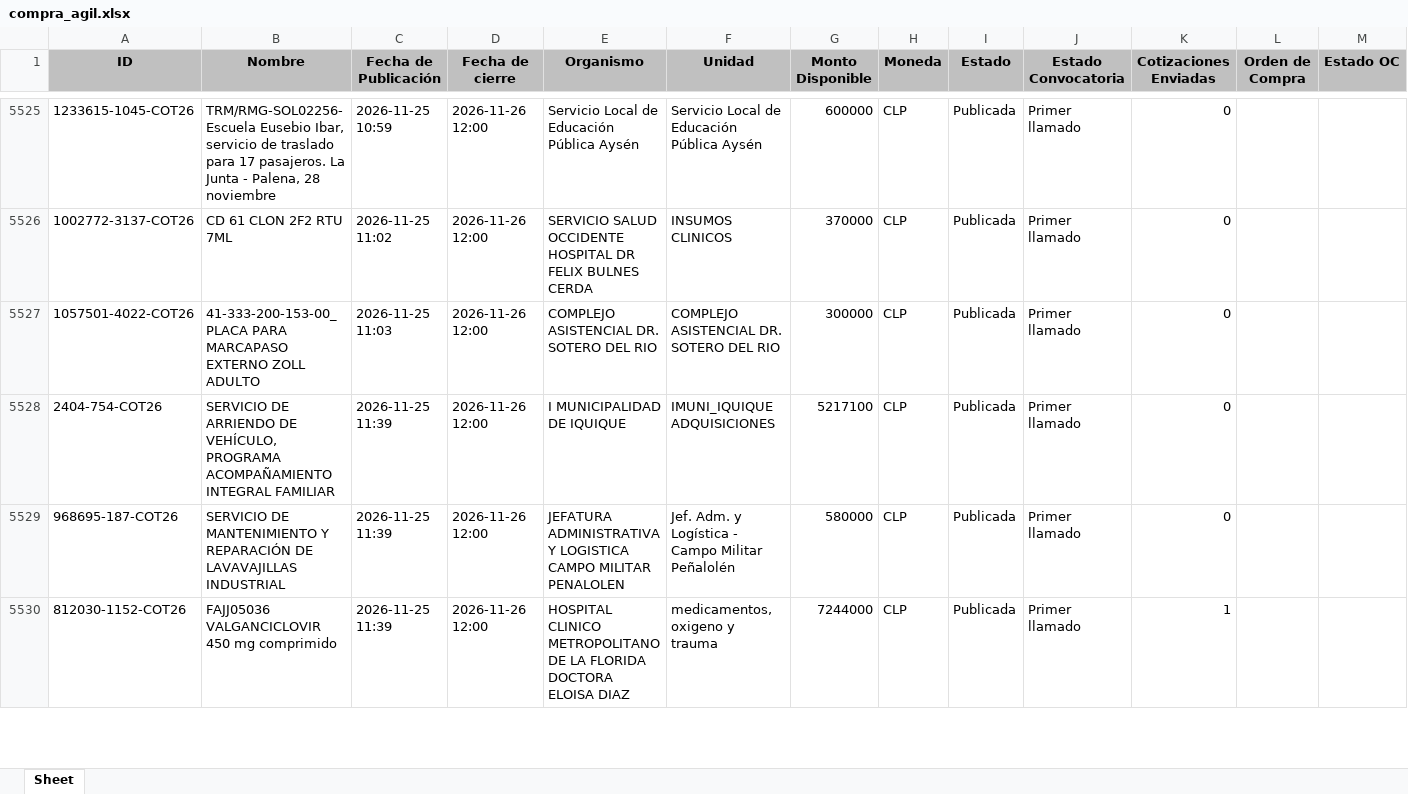
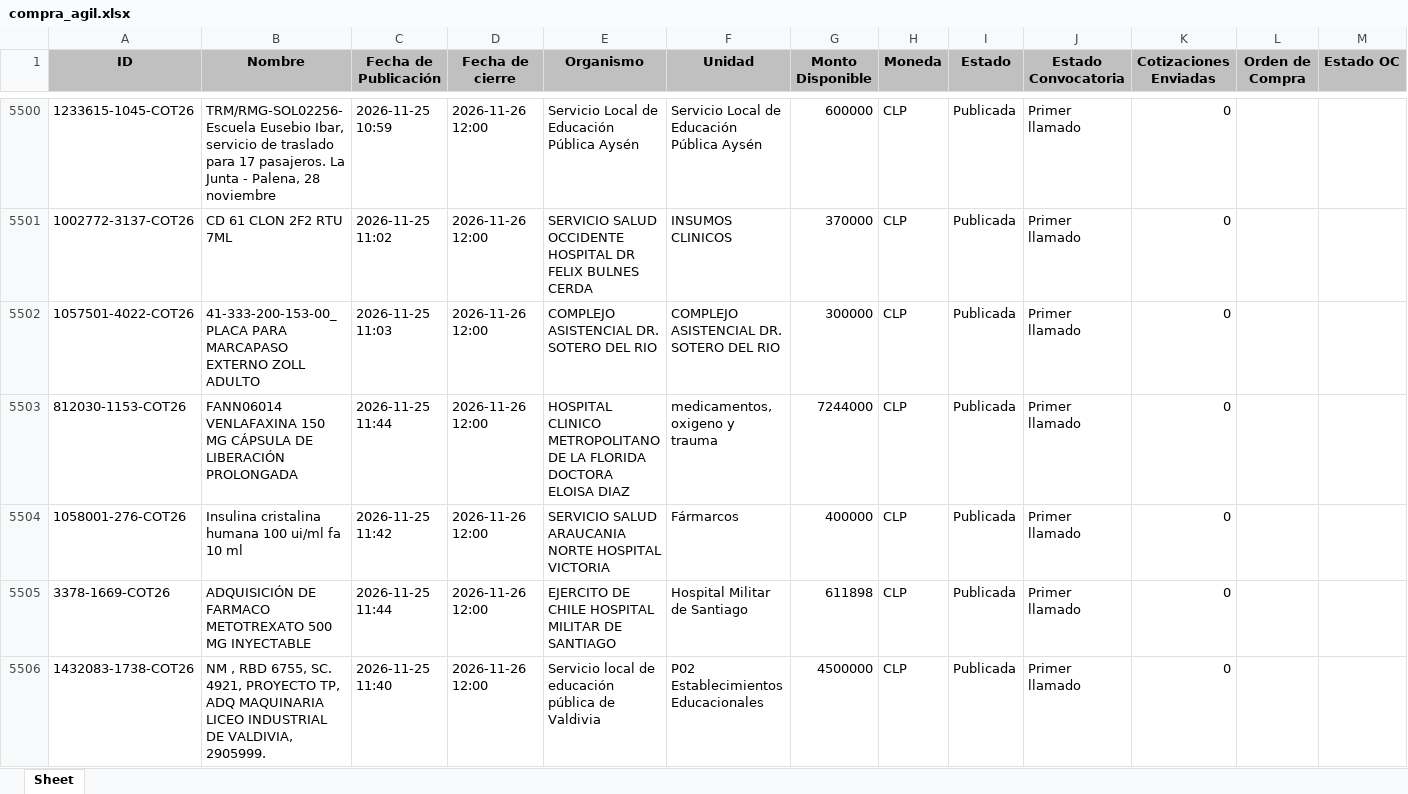
Before and after one commit to solucionesjyyX/mercado-publico-XYZ, an Excel workbook: compra_agil.xlsx, sheet Sheet, drawn as a sheet; only a part is shown, gaps mark what is left out; the shorter side is filled out with more unchanged rows; values as stored, in another font and other column widths than the file's, no borders; the diff covers the shown part only; the diff names each change by its address in the sheet, - before the commit and + after, or states it on an @@ line.

```diff
--- a/compra_agil.xlsx (sheet Sheet)
+++ b/compra_agil.xlsx (sheet Sheet)
+row 5503: 812030-1153-COT26 | FANN06014 VENLAFAXINA 150 MG CÁPSULA DE LIBERACIÓN PROLONGADA | 2026-11-25 11:44 | 2026-11-26 12:00 | HOSPITAL CLINICO METROPOLITANO DE LA FLORIDA DOCTORA ELOISA DIAZ | medicamentos, oxigeno y trauma | 7244000 | CLP | Publicada | Primer llamado | 0
+row 5504: 1058001-276-COT26 | Insulina cristalina humana 100 ui/ml fa 10 ml | 2026-11-25 11:42 | 2026-11-26 12:00 | SERVICIO SALUD ARAUCANIA NORTE HOSPITAL VICTORIA | Fármarcos | 400000 | CLP | Publicada | Primer llamado | 0
+row 5505: 3378-1669-COT26 | ADQUISICIÓN DE FARMACO METOTREXATO 500 MG INYECTABLE | 2026-11-25 11:44 | 2026-11-26 12:00 | EJERCITO DE CHILE HOSPITAL MILITAR DE SANTIAGO | Hospital Militar de Santiago | 611898 | CLP | Publicada | Primer llamado | 0
+row 5506: 1432083-1738-COT26 | NM , RBD 6755, SC. 4921, PROYECTO TP, ADQ MAQUINARIA LICEO INDUSTRIAL DE VALDIVIA, 2905999. | 2026-11-25 11:40 | 2026-11-26 12:00 | Servicio local de educación pública de Valdivia | P02 Establecimientos Educacionales | 4500000 | CLP | Publicada | Primer llamado | 0
```
Also changed, not shown: 59 added rows, 33 removed rows, 9 moved rows and 53 edited cells elsewhere in this sheet.
